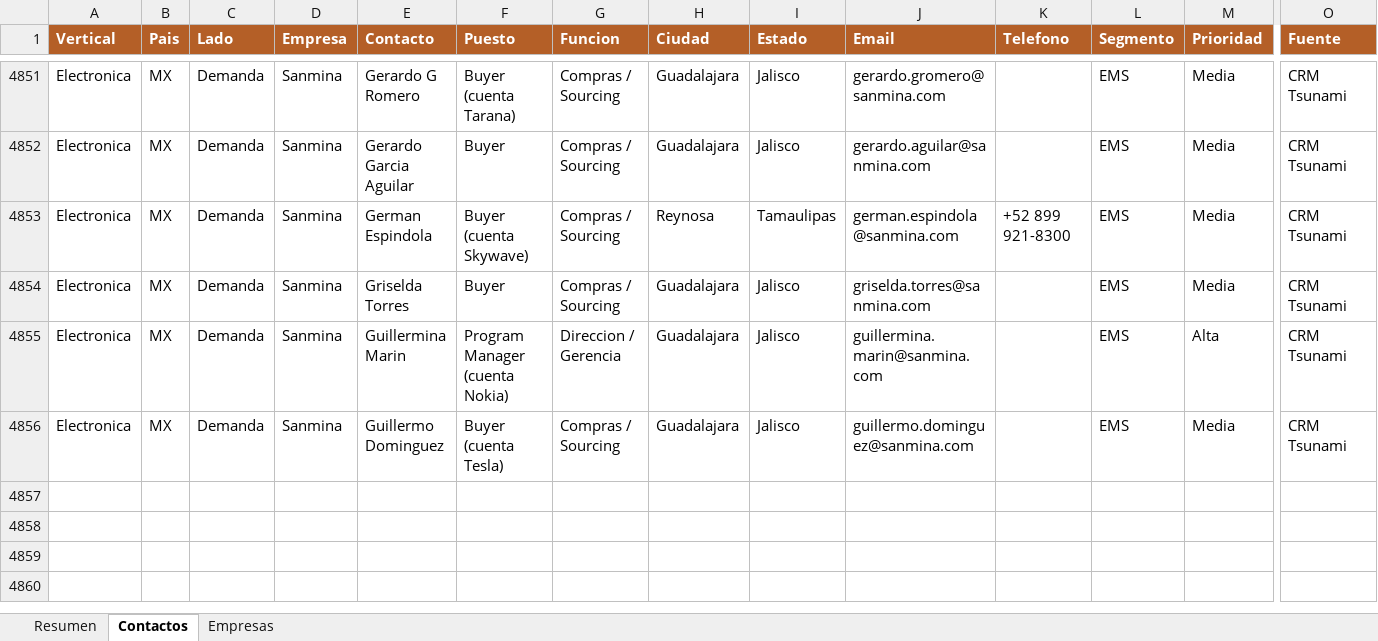
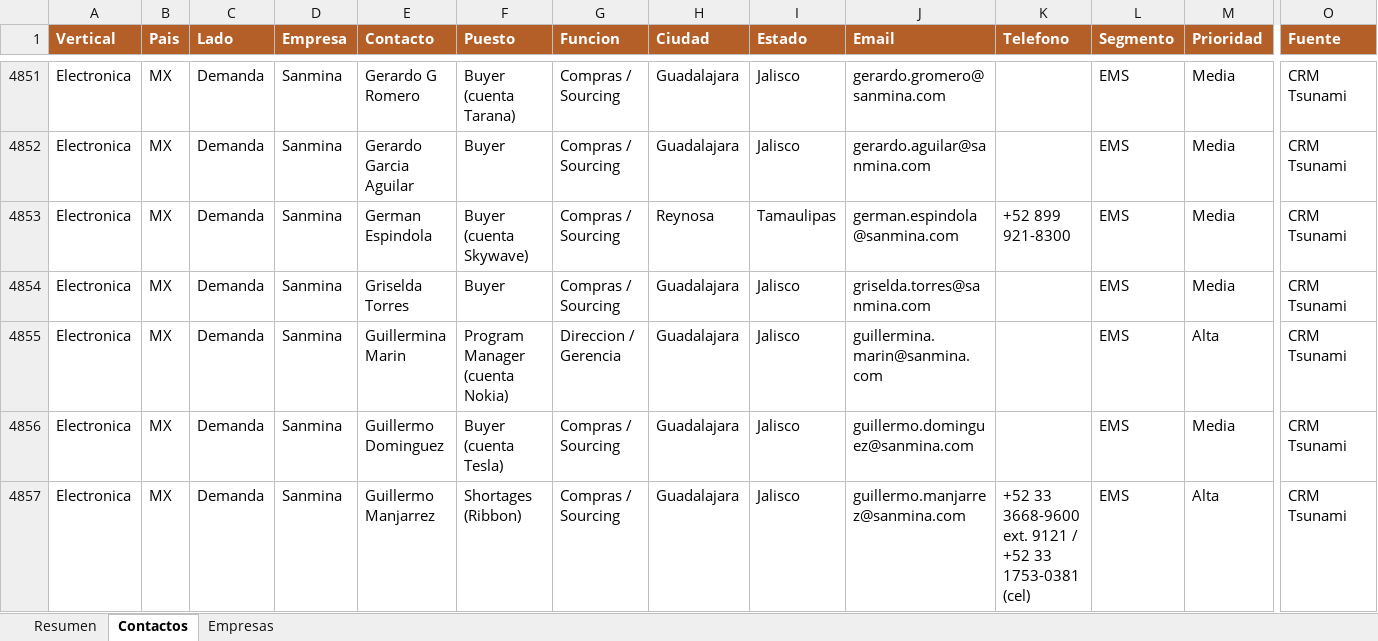
Before and after one commit to carlosmoreno793508/Cosas-Carlos, an Excel workbook: GrowProkure/05-Recursos/Base_Maestra_GrowProkure.xlsx, sheet Contactos, drawn as a sheet; only a part is shown, gaps mark what is left out; values as stored, in another font and other column widths than the file's, no borders; rows hold the shown columns only; the diff names each change by its address in the sheet, - before the commit and + after, or states it on an @@ line.

```diff
--- a/GrowProkure/05-Recursos/Base_Maestra_GrowProkure.xlsx (sheet Contactos)
+++ b/GrowProkure/05-Recursos/Base_Maestra_GrowProkure.xlsx (sheet Contactos)
+row 4857: Electronica | MX | Demanda | Sanmina | Guillermo Manjarrez | Shortages (Ribbon) | Compras / Sourcing | Guadalajara | Jalisco | guillermo.manjarrez@sanmina.com | +52 33 3668-9600 ext. 9121 / +52 33 1753-0381 (cel) | EMS | Alta | CRM Tsunami
```
